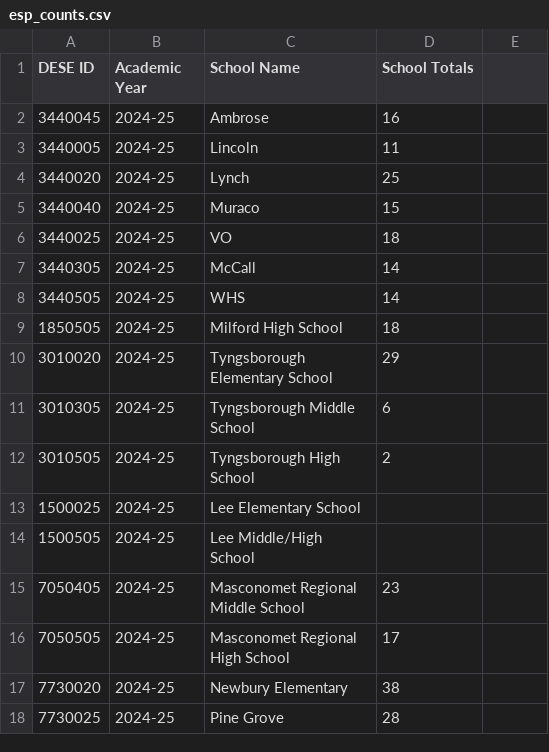
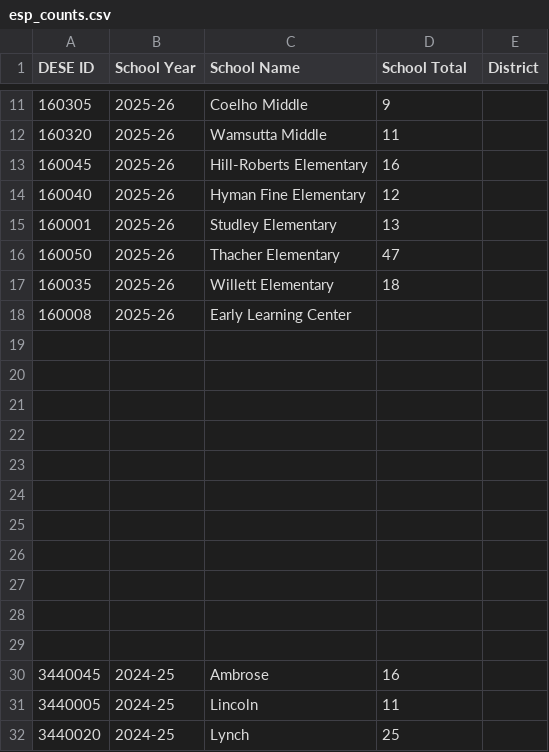
Before and after one commit to edcommonwealth/sqm-dashboards, a CSV file: data/staffing/esp_count/esp_counts.csv, drawn as a sheet; only a part is shown, gaps mark what is left out; the shorter side is filled out with more unchanged rows; the diff covers the shown part only.

```diff
--- a/data/staffing/esp_count/esp_counts.csv
+++ b/data/staffing/esp_count/esp_counts.csv
@@ -1 +1 @@
-DESE ID,Academic Year,School Name,School Totals
+DESE ID,School Year,School Name,School Total,District
@@ -1,0 +11,19 @@ DESE ID,Academic Year,School Name,School Totals
+160305,2025-26,Coelho Middle,9,
+160320,2025-26,Wamsutta Middle,11,
+160045,2025-26,Hill-Roberts Elementary,16,
+160040,2025-26,Hyman Fine Elementary,12,
+160001,2025-26,Studley Elementary,13,
+160050,2025-26,Thacher Elementary ,47,
+160035,2025-26,Willett Elementary,18,
+160008,2025-26,Early Learning Center,,
+,,,,
+,,,,
+,,,,
+,,,,
+,,,,
+,,,,
+,,,,
+,,,,
+,,,,
+,,,,
+,,,,
```
Also changed, not shown: 16 added rows elsewhere in this file, 1 other file.
